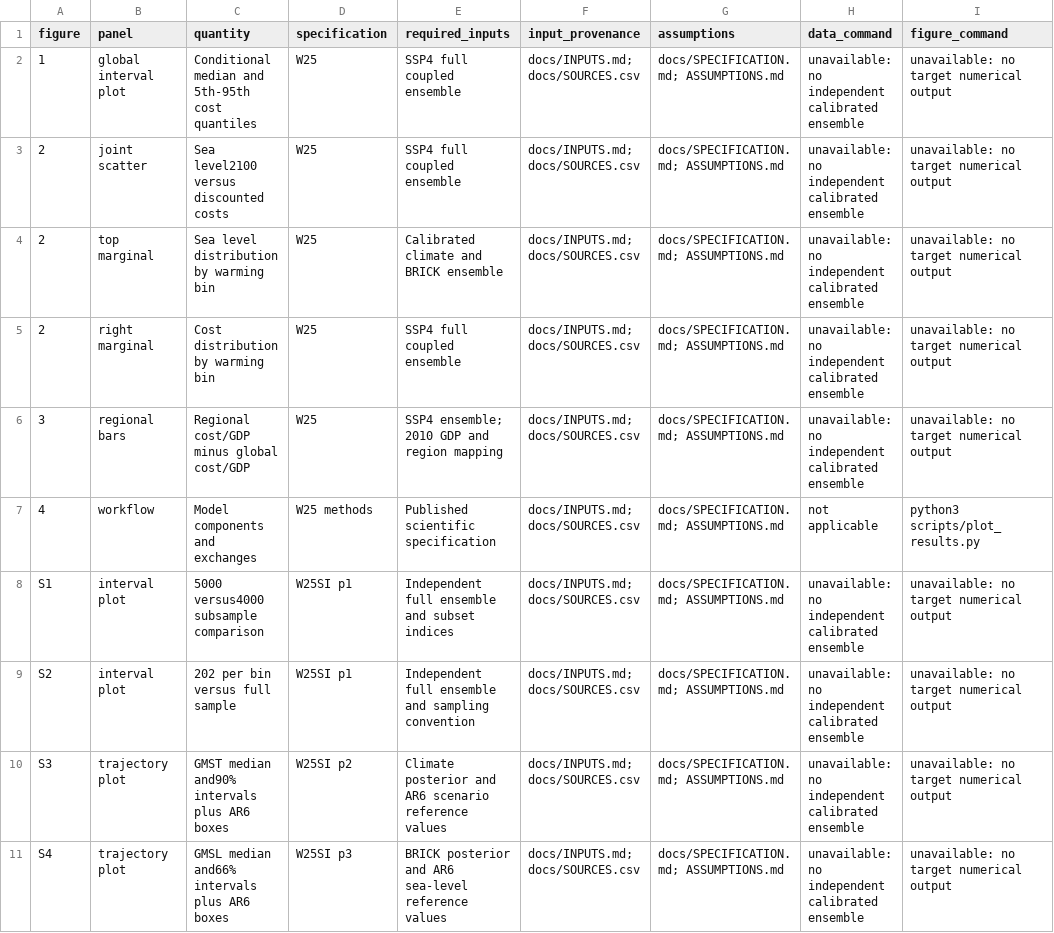
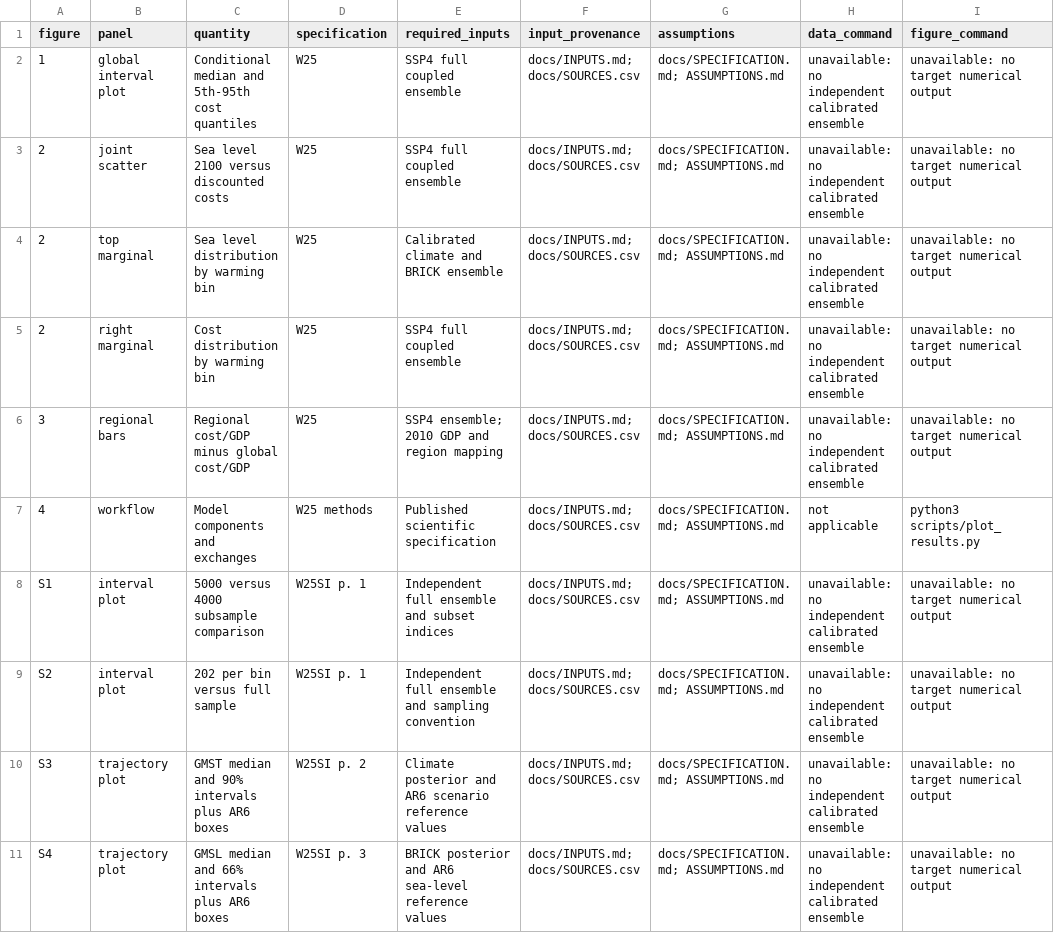
Before and after one commit to mountaingoat321/wong-reproduction, a CSV file: docs/FIGURE_STATUS.csv, drawn as a sheet; only a part is shown; the diff covers the shown part only; the diff names each change by its address in the sheet, - before the commit and + after, or states it on an @@ line.

Commit message:
Publish verified diagnostics and report with complete reproduction limits

```diff
--- a/docs/FIGURE_STATUS.csv
+++ b/docs/FIGURE_STATUS.csv
-C3 (quantity): Sea level2100 versus discounted costs
+C3 (quantity): Sea level 2100 versus discounted costs
-C8 (quantity): 5000 versus4000 subsample comparison
+C8 (quantity): 5000 versus 4000 subsample comparison
-D8:D9 (specification): W25SI p1
+D8:D9 (specification): W25SI p. 1
-C10 (quantity): GMST median and90% intervals plus AR6 boxes
+C10 (quantity): GMST median and 90% intervals plus AR6 boxes
-D10 (specification): W25SI p2
+D10 (specification): W25SI p. 2
-C11 (quantity): GMSL median and66% intervals plus AR6 boxes
+C11 (quantity): GMSL median and 66% intervals plus AR6 boxes
-D11 (specification): W25SI p3
+D11 (specification): W25SI p. 3
```
Also changed, not shown: 10 edited cells elsewhere in this file, 44 other files.
